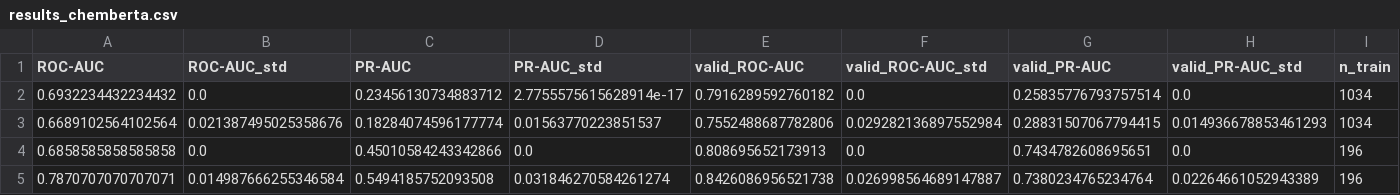
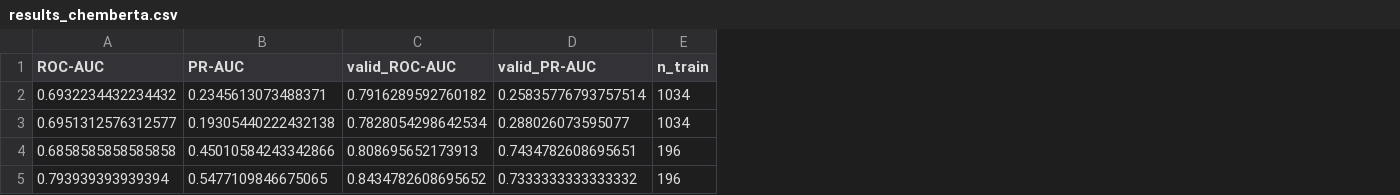
Before and after one commit to angelinatheodosi/drugxai, a CSV file: results_chemberta.csv, drawn as a sheet; only a part is shown; removed rows and columns are numbered as before the commit, all else as after; the diff names each change by its address in the sheet, - before the commit and + after, or states it on an @@ line.

```diff
--- a/results_chemberta.csv
+++ b/results_chemberta.csv
-column B (ROC-AUC_std), rows 2-5: 0.0 | 0.021387495025358676 | 0.0 | 0.014987666255346584
-column D (PR-AUC_std), rows 2-5: 2.7755575615628914e-17 | 0.01563770223851537 | 0.0 | 0.031846270584261274
-column F (valid_ROC-AUC_std), rows 2-5: 0.0 | 0.029282136897552984 | 0.0 | 0.026998564689147887
-column H (valid_PR-AUC_std), rows 2-5: 0.0 | 0.014936678853461293 | 0.0 | 0.02264661052943389
-B2 (PR-AUC): 0.23456130734883712
+B2 (PR-AUC): 0.2345613073488371
-A3 (ROC-AUC): 0.6689102564102564
+A3 (ROC-AUC): 0.6951312576312577
-B3 (PR-AUC): 0.18284074596177774
+B3 (PR-AUC): 0.19305440222432138
-C3 (valid_ROC-AUC): 0.7552488687782806
+C3 (valid_ROC-AUC): 0.7828054298642534
-D3 (valid_PR-AUC): 0.28831507067794415
+D3 (valid_PR-AUC): 0.288026073595077
-A5 (ROC-AUC): 0.7870707070707071
+A5 (ROC-AUC): 0.793939393939394
-B5 (PR-AUC): 0.5494185752093508
+B5 (PR-AUC): 0.5477109846675065
-C5 (valid_ROC-AUC): 0.8426086956521738
+C5 (valid_ROC-AUC): 0.8434782608695652
-D5 (valid_PR-AUC): 0.7380234765234764
+D5 (valid_PR-AUC): 0.7333333333333332
```
Also changed, not shown: results/final_comparison_results.csv, results/final_comparison_table.csv, 7 other files.
